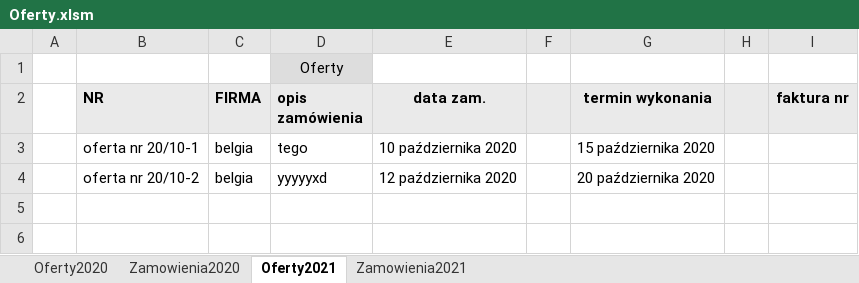
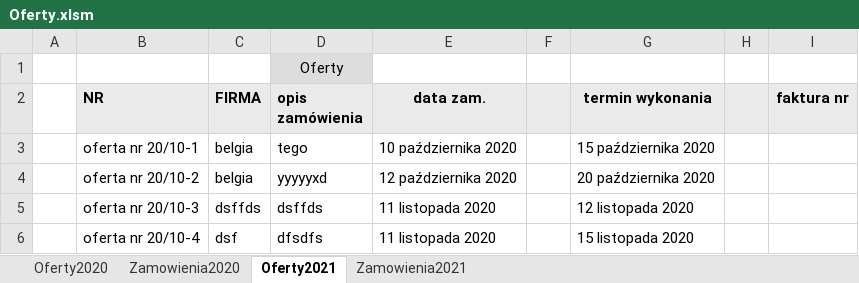
Before and after one commit to hubertbodek/vbaAmir, an Excel workbook: Oferty.xlsm, sheet Oferty2021, drawn as a sheet; values as stored, in another font and other column widths than the file's, no borders; charts and pictures not drawn; the diff names each change by its address in the sheet, - before the commit and + after, or states it on an @@ line.

```diff
--- a/Oferty.xlsm (sheet Oferty2021)
+++ b/Oferty.xlsm (sheet Oferty2021)
+row 5:  | oferta nr 20/10-3 | dsffds | dsffds | 11 listopada 2020 |  | 12 listopada 2020
+row 6:  | oferta nr 20/10-4 | dsf | dfsdfs | 11 listopada 2020 |  | 15 listopada 2020
```
Also changed, not shown: sheet Zamowienia2020, sheet Oferty2020, sheet Zamowienia2021, charts or pictures, Wycena.xlsm.
